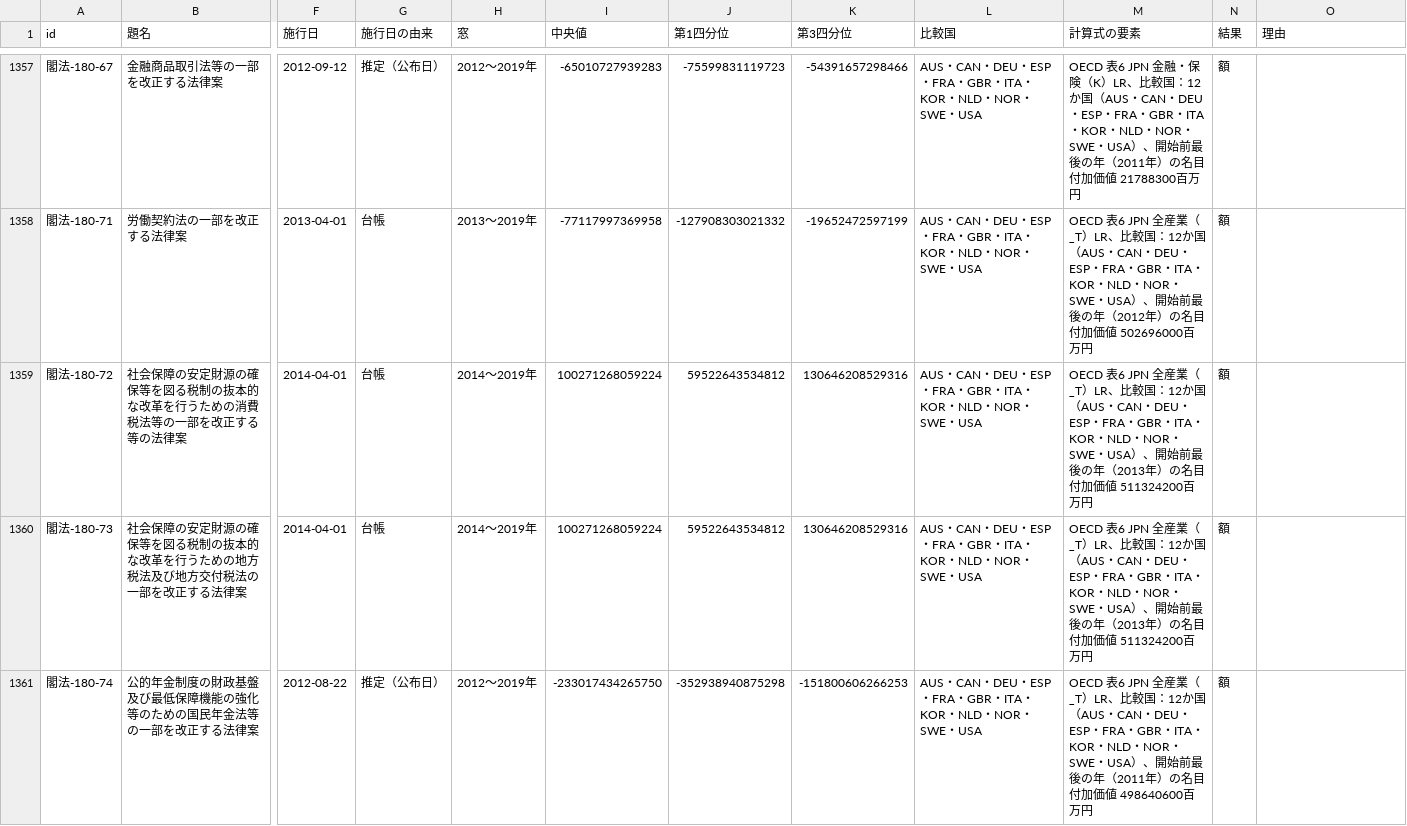
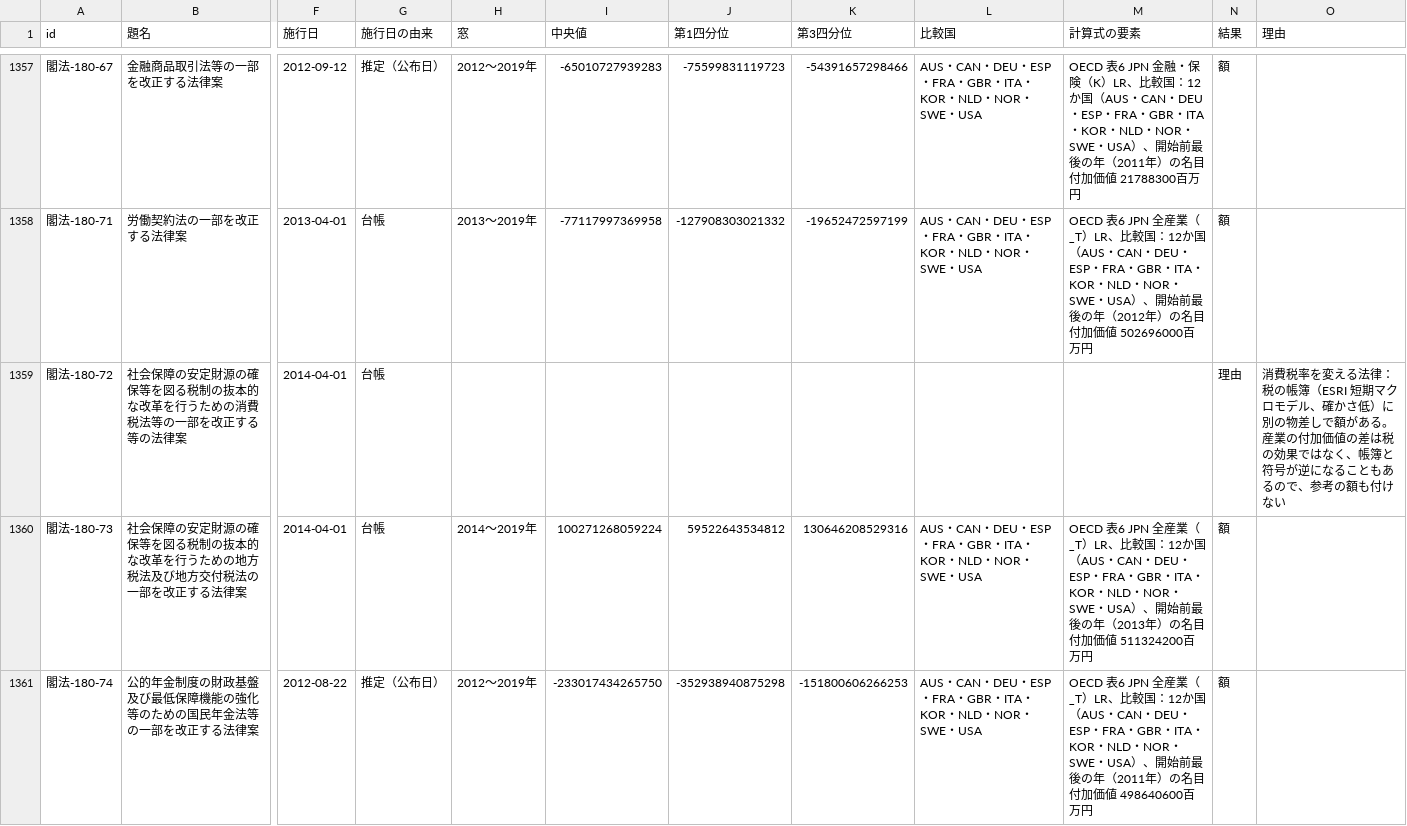
Before and after one commit to nexus-ai-2045/public-interest-lens, a CSV file: data/derived/macro-v1/macro.csv, drawn as a sheet; only a part is shown, gaps mark what is left out; the diff covers the shown part only; the diff names each change by its address in the sheet, - before the commit and + after, or states it on an @@ line.

Commit message:
消費税率を変える法律の産業の差の参考額を外す（閣法-180-72 は税の帳簿と符号が逆）
税の帳簿に別の物差しで額がある法律（閣法-180-72・閣法-192-3）は、macro-v1 で産業の差を付けず理由つきにする。三欄・台帳・共有額の重なり件数は作り直し。

```diff
--- a/data/derived/macro-v1/macro.csv
+++ b/data/derived/macro-v1/macro.csv
-H1359 (窓): 2014〜2019年
+H1359 (窓): (empty)
-I1359 (中央値): 100271268059224
+I1359 (中央値): (empty)
-J1359 (第1四分位): 59522643534812
+J1359 (第1四分位): (empty)
-K1359 (第3四分位): 130646208529316
+K1359 (第3四分位): (empty)
-L1359 (比較国): AUS・CAN・DEU・ESP・FRA・GBR・ITA・KOR・NLD・NOR・SWE・USA
+L1359 (比較国): (empty)
-M1359 (計算式の要素): OECD 表6 JPN 全産業（_T）LR、比較国：12か国（AUS・CAN・DEU・ESP・FRA・GBR・ITA・KOR・NLD・NOR・SWE・USA）、開始前最後の年（2013年）の名目付加価値 511324200百万円
+M1359 (計算式の要素): (empty)
-N1359 (結果): 額
+N1359 (結果): 理由
-O1359 (理由): (empty)
+O1359 (理由): 消費税率を変える法律：税の帳簿（ESRI 短期マクロモデル、確かさ低）に別の物差しで額がある。産業の付加価値の差は税の効果ではなく、帳簿と符号が逆になることもあるので、参考の額も付けない
```
Also changed, not shown: 8 edited cells elsewhere in this file, data/derived/three-columns-v1/columns.csv, 5 other files.
